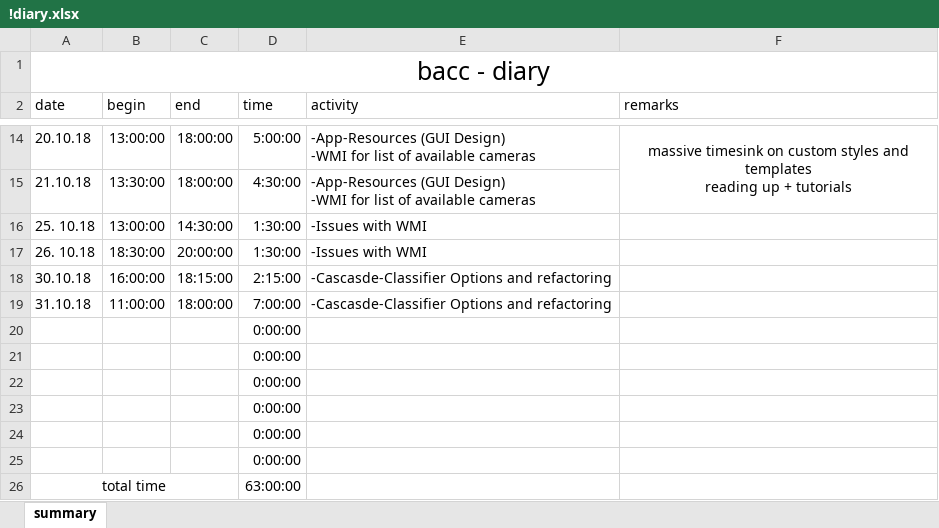
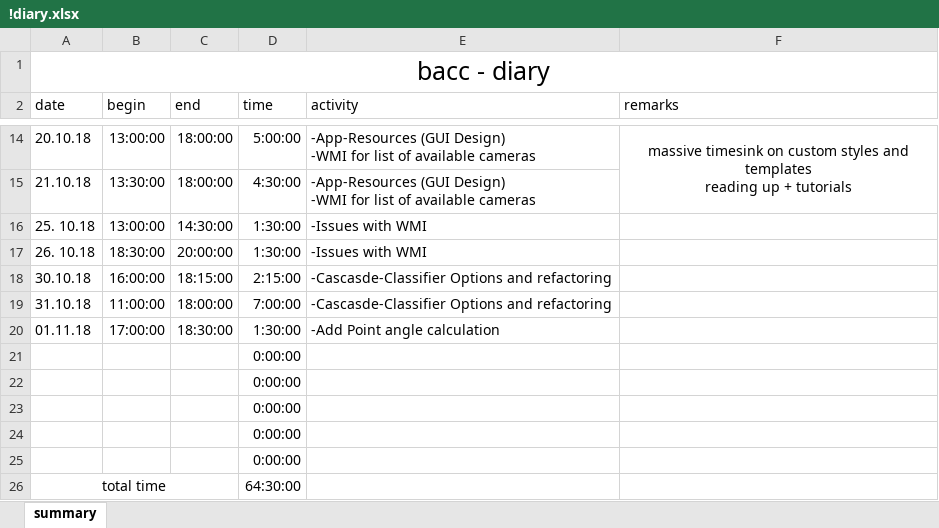
Before and after one commit to TheRealRolandDeschain/VisualDetection, an Excel workbook: VisualDetection/!diary.xlsx, sheet summary, drawn as a sheet; only a part is shown, gaps mark what is left out; values as stored, in another font and other column widths than the file's, no borders; removed rows and columns are numbered as before the commit, all else as after; the diff names each change by its address in the sheet, - before the commit and + after, or states it on an @@ line.

Commit message:
Added calculation for Angle between the eyes

```diff
--- a/VisualDetection/!diary.xlsx (sheet summary)
+++ b/VisualDetection/!diary.xlsx (sheet summary)
+row 20: 01.11.18 | 17:00:00 | 18:30:00 | 1:30:00 | -Add Point angle calculation
-row 25:  |  |  | 0:00:00
-D26 (time): 63:00:00
+D26 (time): 64:30:00
```
Also changed, not shown: formulas that keep their value, 10 other files.
